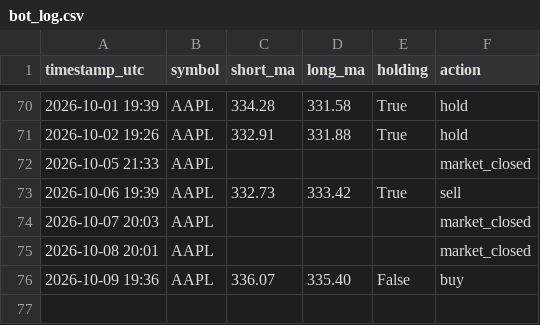
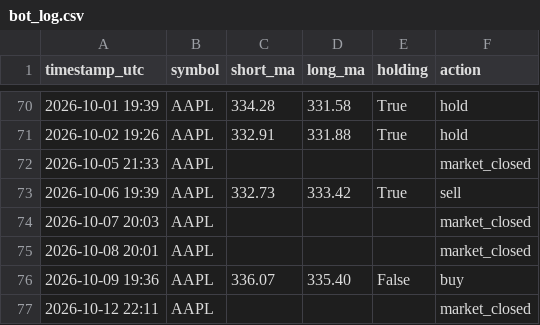
Before and after one commit to cheeroo2020/cadence, a CSV file: bot_log.csv, drawn as a sheet; only a part is shown, gaps mark what is left out; the diff names each change by its address in the sheet, - before the commit and + after, or states it on an @@ line.

```diff
--- a/bot_log.csv
+++ b/bot_log.csv
+row 77: 2026-10-12 22:11 | AAPL |  |  |  | market_closed
```
